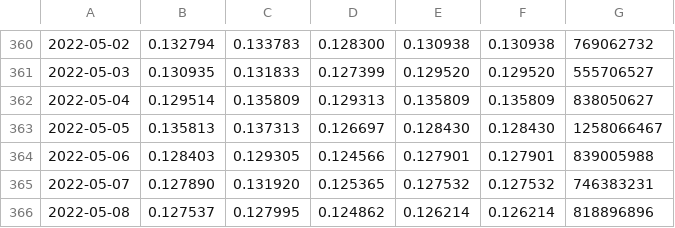
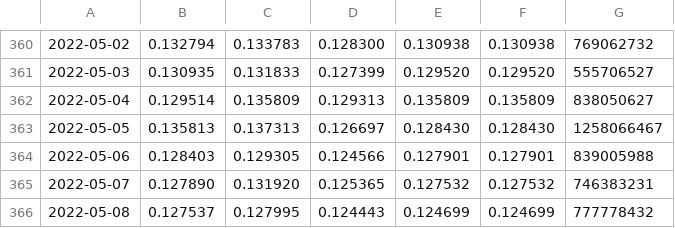
Before and after one commit to LissanKoirala/School, a CSV file: IA/Proof Of Concept/data/DOGE-USD.csv, drawn as a sheet; only a part is shown, gaps mark what is left out.

```diff
--- a/IA/Proof Of Concept/data/DOGE-USD.csv
+++ b/IA/Proof Of Concept/data/DOGE-USD.csv
@@ -365,2 +365,2 @@
 2022-05-07,0.127890,0.131920,0.125365,0.127532,0.127532,746383231
-2022-05-08,0.127537,0.127995,0.124862,0.126214,0.126214,818896896
+2022-05-08,0.127537,0.127995,0.124443,0.124699,0.124699,777778432
```
Also changed, not shown: 6 other files.
